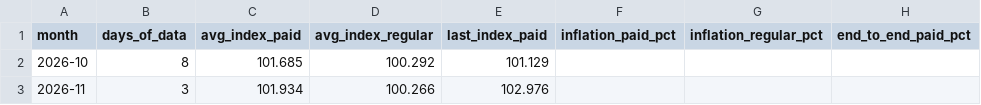
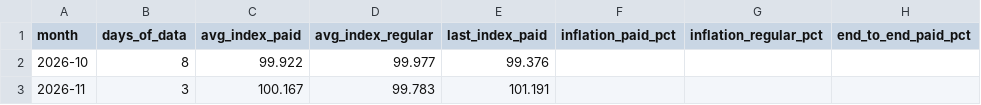
Before and after one commit to ramonpepapolo-lang/la-canasta, a CSV file: index/monthly.csv, drawn as a sheet; only a part is shown; the diff names each change by its address in the sheet, - before the commit and + after, or states it on an @@ line.

```diff
--- a/index/monthly.csv
+++ b/index/monthly.csv
-C2 (avg_index_paid): 101.685
+C2 (avg_index_paid): 99.922
-D2 (avg_index_regular): 100.292
+D2 (avg_index_regular): 99.977
-E2 (last_index_paid): 101.129
+E2 (last_index_paid): 99.376
-C3 (avg_index_paid): 101.934
+C3 (avg_index_paid): 100.167
-D3 (avg_index_regular): 100.266
+D3 (avg_index_regular): 99.783
-E3 (last_index_paid): 102.976
+E3 (last_index_paid): 101.191
```
Also changed, not shown: index/daily.csv, index/groups.csv, 11 other files.
